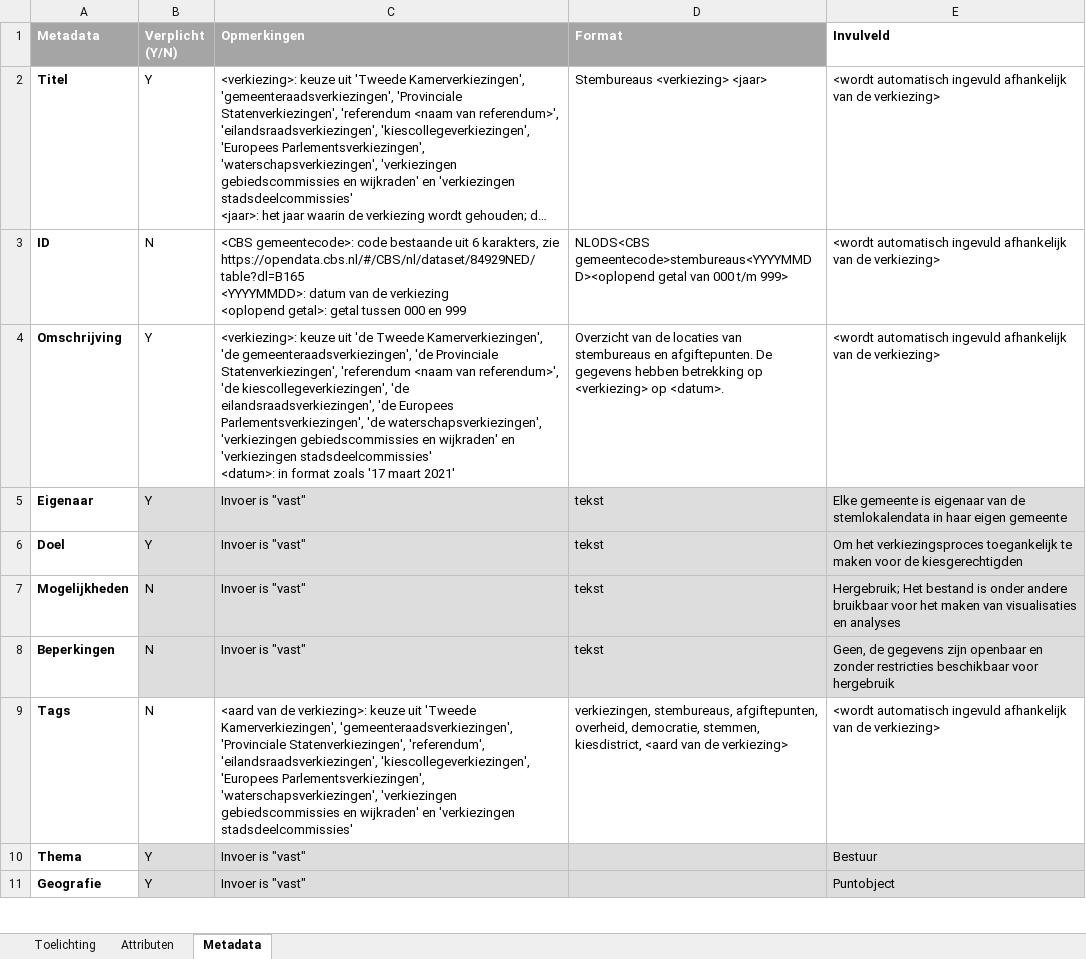
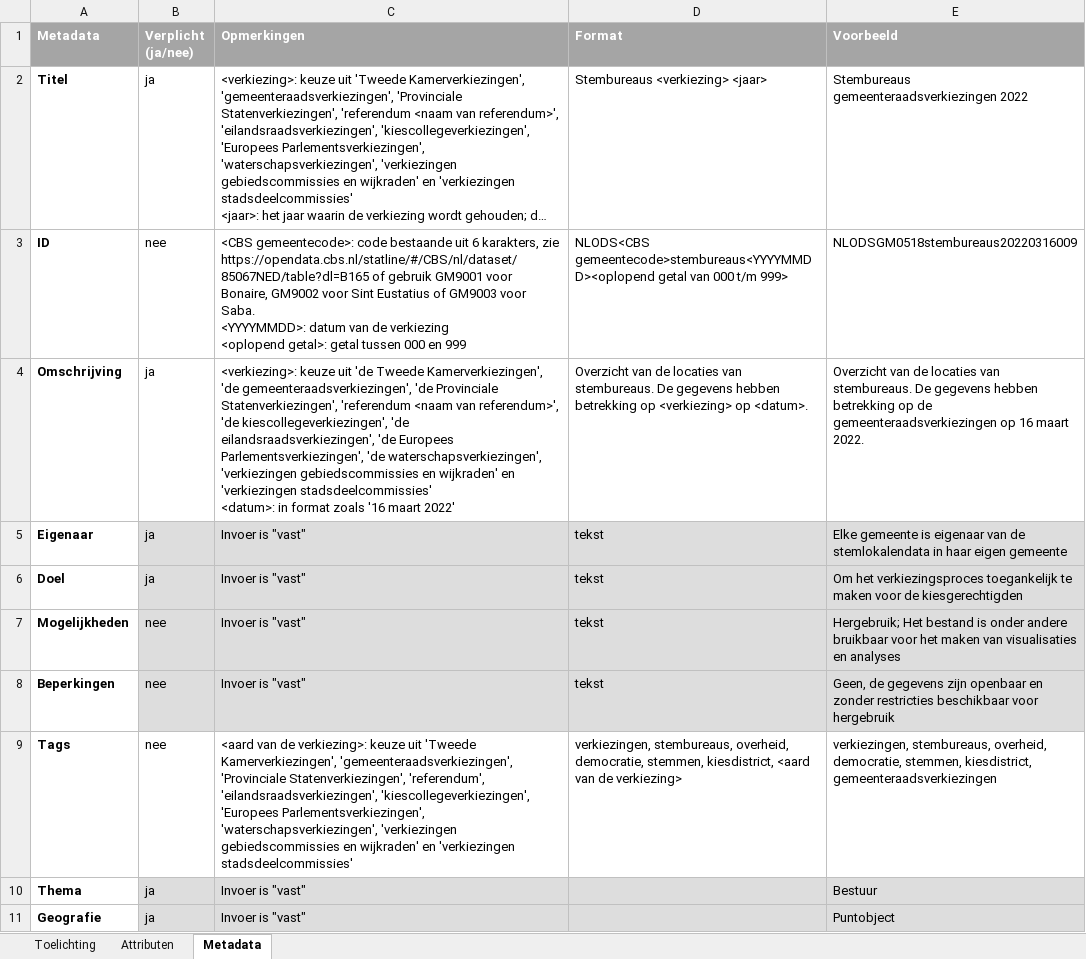
Before and after one commit to openstate/stembureaus, an Excel workbook: files/waarismijnstemlokaal.nl_invulformulier.xlsx, sheet Metadata, drawn as a sheet; only a part is shown; long unchanged cells end in …; values as stored, in another font and other column widths than the file's, no borders; 1 other sheet too large or unreadable and not compared; ↵ is a line break in a cell; the diff covers the shown part only; the diff names each change by its address in the sheet, - before the commit and + after, or states it on an @@ line.

Commit message:
Implement Stembureaus ODS v1.3 changes; small fixes with removal of afgiftepunten

```diff
--- a/files/waarismijnstemlokaal.nl_invulformulier.xlsx (sheet Metadata)
+++ b/files/waarismijnstemlokaal.nl_invulformulier.xlsx (sheet Metadata)
-B1: Verplicht (Y/N)
+B1: Verplicht (ja/nee)
-E1: Invulveld
+E1: Voorbeeld
@@ E1 fill: none → #A5A5A5, text colour: black → #FFFFFF @@
-B2 (Verplicht (ja/nee)): Y
+B2 (Verplicht (ja/nee)): ja
-E2 (Voorbeeld): <wordt automatisch ingevuld afhankelijk van de verkiezing>
+E2 (Voorbeeld): Stembureaus gemeenteraadsverkiezingen 2022
-B3 (Verplicht (ja/nee)): N
+B3 (Verplicht (ja/nee)): nee
-C3 (Opmerkingen): …karakters, zie https://opendata.cbs.nl/#/CBS/nl/dataset/84929NED/table?dl=B165 ↵ <YYYYMMDD>: datum…
+C3 (Opmerkingen): …karakters, zie https://opendata.cbs.nl/statline/#/CBS/nl/dataset/85067NED/table?dl=B165 of gebruik GM9001 voor Bonaire, GM9002 voor Sint Eustatius of GM9003 voor Saba. ↵ <YYYYMMDD>: datum…
-E3 (Voorbeeld): <wordt automatisch ingevuld afhankelijk van de verkiezing>
+E3 (Voorbeeld): NLODSGM0518stembureaus20220316009
-B4:B6 (Verplicht (ja/nee)): Y
+B4:B6 (Verplicht (ja/nee)): ja
-C4 (Opmerkingen): …format zoals '17 maart 2021'
+C4 (Opmerkingen): …format zoals '16 maart 2022'
-D4 (Format): …locaties van stembureaus en afgiftepunten. De gegevens…
+D4 (Format): …locaties van stembureaus. De gegevens…
-E4 (Voorbeeld): <wordt automatisch ingevuld afhankelijk van de verkiezing>
+E4 (Voorbeeld): Overzicht van de locaties van stembureaus. De gegevens hebben betrekking op de gemeenteraadsverkiezingen op 16 maart 2022.
-B7:B9 (Verplicht (ja/nee)): N
+B7:B9 (Verplicht (ja/nee)): nee
-D9 (Format): verkiezingen, stembureaus, afgiftepunten, overheid, democratie,…
+D9 (Format): verkiezingen, stembureaus, overheid, democratie,…
-E9 (Voorbeeld): <wordt automatisch ingevuld afhankelijk van de verkiezing>
+E9 (Voorbeeld): verkiezingen, stembureaus, overheid, democratie, stemmen, kiesdistrict, gemeenteraadsverkiezingen
-B10:B11 (Verplicht (ja/nee)): Y
+B10:B11 (Verplicht (ja/nee)): ja
```
Also changed, not shown: 18 edited cells elsewhere in this sheet, sheet Toelichting, 18 other files.
